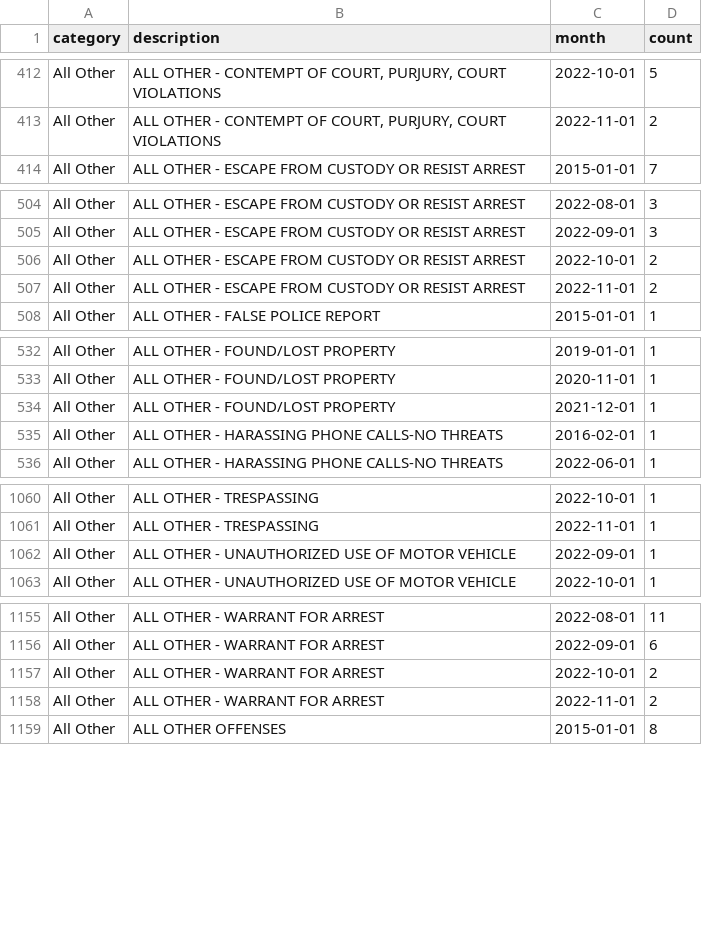
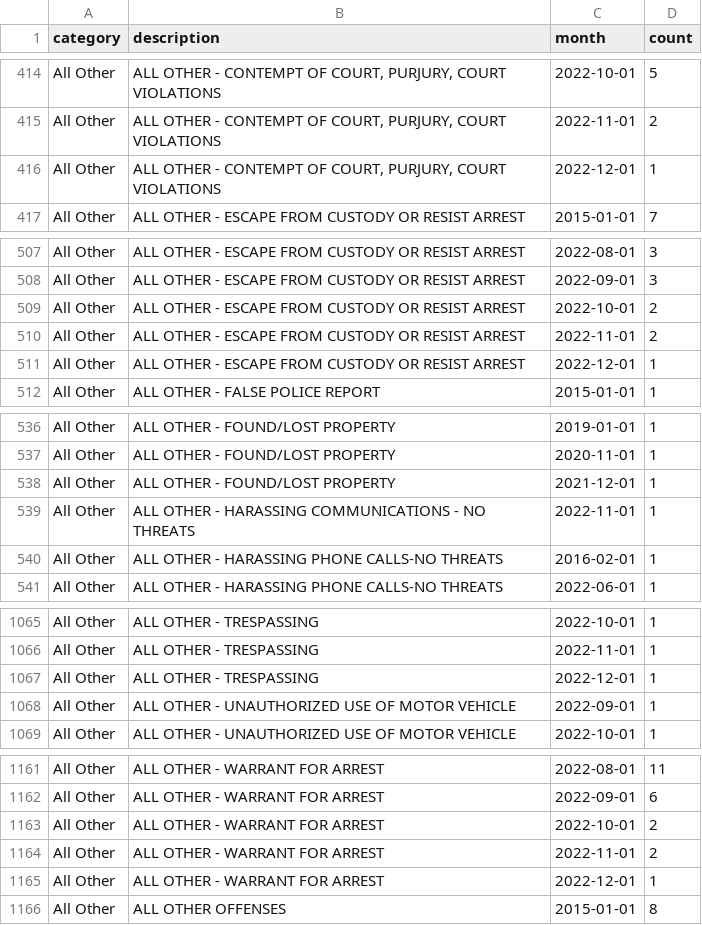
Before and after one commit to abcotvdata/safetytracker_cary, a CSV file: data/output/monthly/citywide_detailed_monthly.csv, drawn as a sheet; only a part is shown, gaps mark what is left out; the diff covers the shown part only.

```diff
--- a/data/output/monthly/citywide_detailed_monthly.csv
+++ b/data/output/monthly/citywide_detailed_monthly.csv
@@ -413,2 +415,3 @@ All Other,"ALL OTHER - CONTEMPT OF COURT, PURJURY, COURT VIOLATIONS",2022-10-01,
 All Other,"ALL OTHER - CONTEMPT OF COURT, PURJURY, COURT VIOLATIONS",2022-11-01,2
+All Other,"ALL OTHER - CONTEMPT OF COURT, PURJURY, COURT VIOLATIONS",2022-12-01,1
 All Other,ALL OTHER - ESCAPE FROM CUSTODY OR RESIST ARREST,2015-01-01,7
@@ -507,2 +510,3 @@ All Other,ALL OTHER - ESCAPE FROM CUSTODY OR RESIST ARREST,2022-10-01,2
 All Other,ALL OTHER - ESCAPE FROM CUSTODY OR RESIST ARREST,2022-11-01,2
+All Other,ALL OTHER - ESCAPE FROM CUSTODY OR RESIST ARREST,2022-12-01,1
 All Other,ALL OTHER - FALSE POLICE REPORT,2015-01-01,1
@@ -534,2 +538,3 @@ All Other,ALL OTHER - FOUND/LOST PROPERTY,2020-11-01,1
 All Other,ALL OTHER - FOUND/LOST PROPERTY,2021-12-01,1
+All Other,ALL OTHER - HARASSING COMMUNICATIONS - NO THREATS,2022-11-01,1
 All Other,ALL OTHER - HARASSING PHONE CALLS-NO THREATS,2016-02-01,1
@@ -1061,2 +1066,3 @@ All Other,ALL OTHER - TRESPASSING,2022-10-01,1
 All Other,ALL OTHER - TRESPASSING,2022-11-01,1
+All Other,ALL OTHER - TRESPASSING,2022-12-01,1
 All Other,ALL OTHER - UNAUTHORIZED USE OF MOTOR VEHICLE,2022-09-01,1
@@ -1158,2 +1164,3 @@ All Other,ALL OTHER - WARRANT FOR ARREST,2022-10-01,2
 All Other,ALL OTHER - WARRANT FOR ARREST,2022-11-01,2
+All Other,ALL OTHER - WARRANT FOR ARREST,2022-12-01,1
 All Other,ALL OTHER OFFENSES,2015-01-01,8
```
Also changed, not shown: 25 added rows and 4 edited cells elsewhere in this file, data/output/city/citywide_detailed.csv, data/output/districts/district_detailed.csv, 32 other files.
